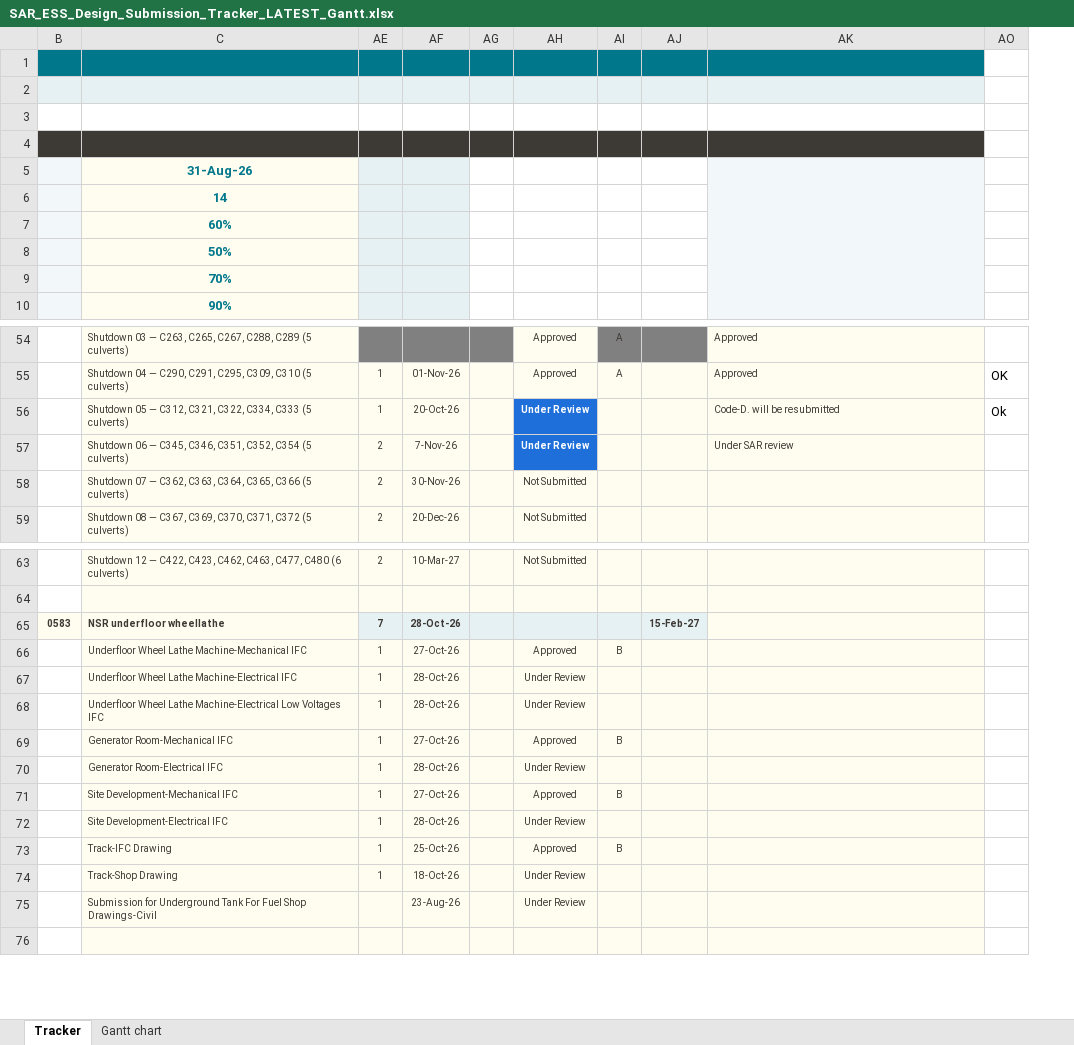
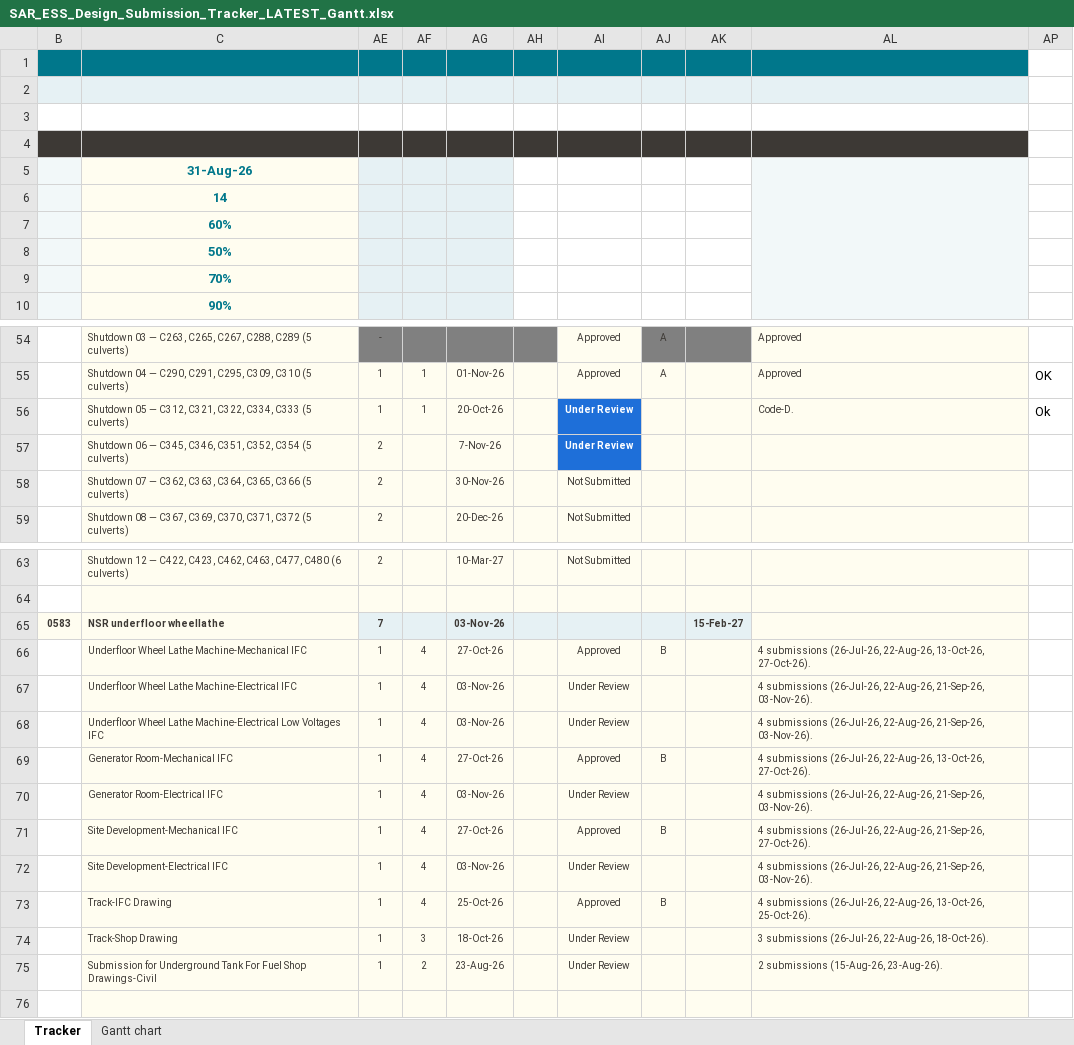
Before and after one commit to mostafaessam8-source/claude-fable-5-prompt, an Excel workbook: tracker-latest/SAR_ESS_Design_Submission_Tracker_LATEST_Gantt.xlsx, sheet Tracker, drawn as a sheet; only a part is shown, gaps mark what is left out; values as stored, in another font and other column widths than the file's, no borders; conditional formats not drawn; addresses are those after the commit; the diff covers the shown part only; the diff names each change by its address in the sheet, - before the commit and + after, or states it on an @@ line.

```diff
--- a/tracker-latest/SAR_ESS_Design_Submission_Tracker_LATEST_Gantt.xlsx (sheet Tracker)
+++ b/tracker-latest/SAR_ESS_Design_Submission_Tracker_LATEST_Gantt.xlsx (sheet Tracker)
+column AF, rows 55-56: 1 | 1; rows 66-75: 4 | 4 | 4 | 4 | 4 | 4 | 4 | 4 | 3 | 2
-AE54: (empty)
+AE54: -
-AL56: Code-D. will be resubmitted
+AL56: Code-D.
-AL57: Under SAR review
+AL57: (empty)
-AG65: 28-Oct-26
+AG65: 03-Nov-26
-AL66: (empty)
+AL66: 4 submissions (26-Jul-26, 22-Aug-26, 13-Oct-26, 27-Oct-26).
-AG67:AG68: 28-Oct-26
+AG67:AG68: 03-Nov-26
-AL67:AL68: (empty)
+AL67:AL68: 4 submissions (26-Jul-26, 22-Aug-26, 21-Sep-26, 03-Nov-26).
-AL69: (empty)
+AL69: 4 submissions (26-Jul-26, 22-Aug-26, 13-Oct-26, 27-Oct-26).
-AG70: 28-Oct-26
+AG70: 03-Nov-26
-AL70: (empty)
+AL70: 4 submissions (26-Jul-26, 22-Aug-26, 21-Sep-26, 03-Nov-26).
-AL71: (empty)
+AL71: 4 submissions (26-Jul-26, 22-Aug-26, 21-Sep-26, 27-Oct-26).
-AG72: 28-Oct-26
+AG72: 03-Nov-26
-AL72: (empty)
+AL72: 4 submissions (26-Jul-26, 22-Aug-26, 21-Sep-26, 03-Nov-26).
-AL73: (empty)
+AL73: 4 submissions (26-Jul-26, 22-Aug-26, 13-Oct-26, 25-Oct-26).
-AL74: (empty)
+AL74: 3 submissions (26-Jul-26, 22-Aug-26, 18-Oct-26).
-AE75: (empty)
+AE75: 1
-AL75: (empty)
+AL75: 2 submissions (15-Aug-26, 23-Aug-26).
```
Also changed, not shown: 30 edited cells elsewhere in this sheet, sheet Gantt chart, formulas that keep their value, 4 other files.
